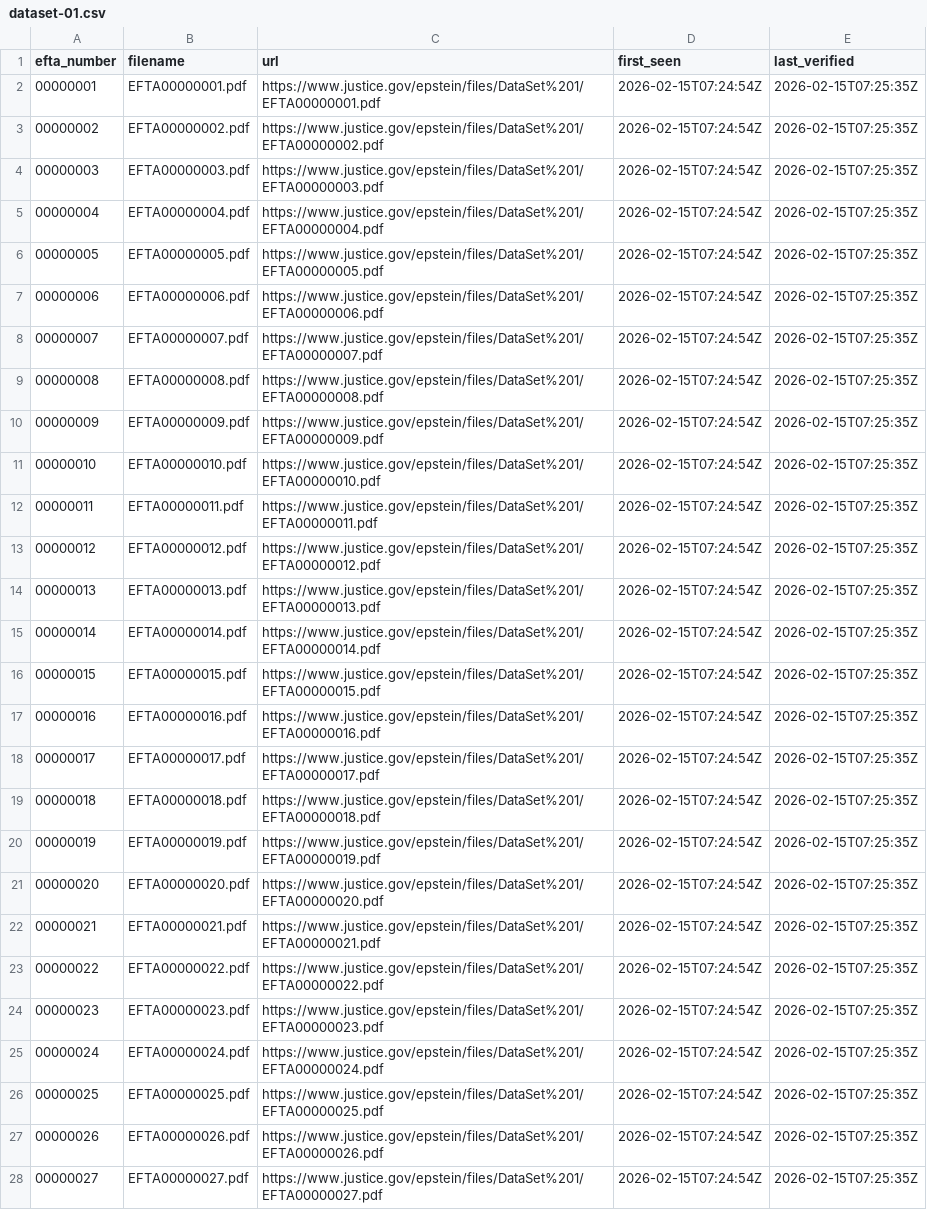
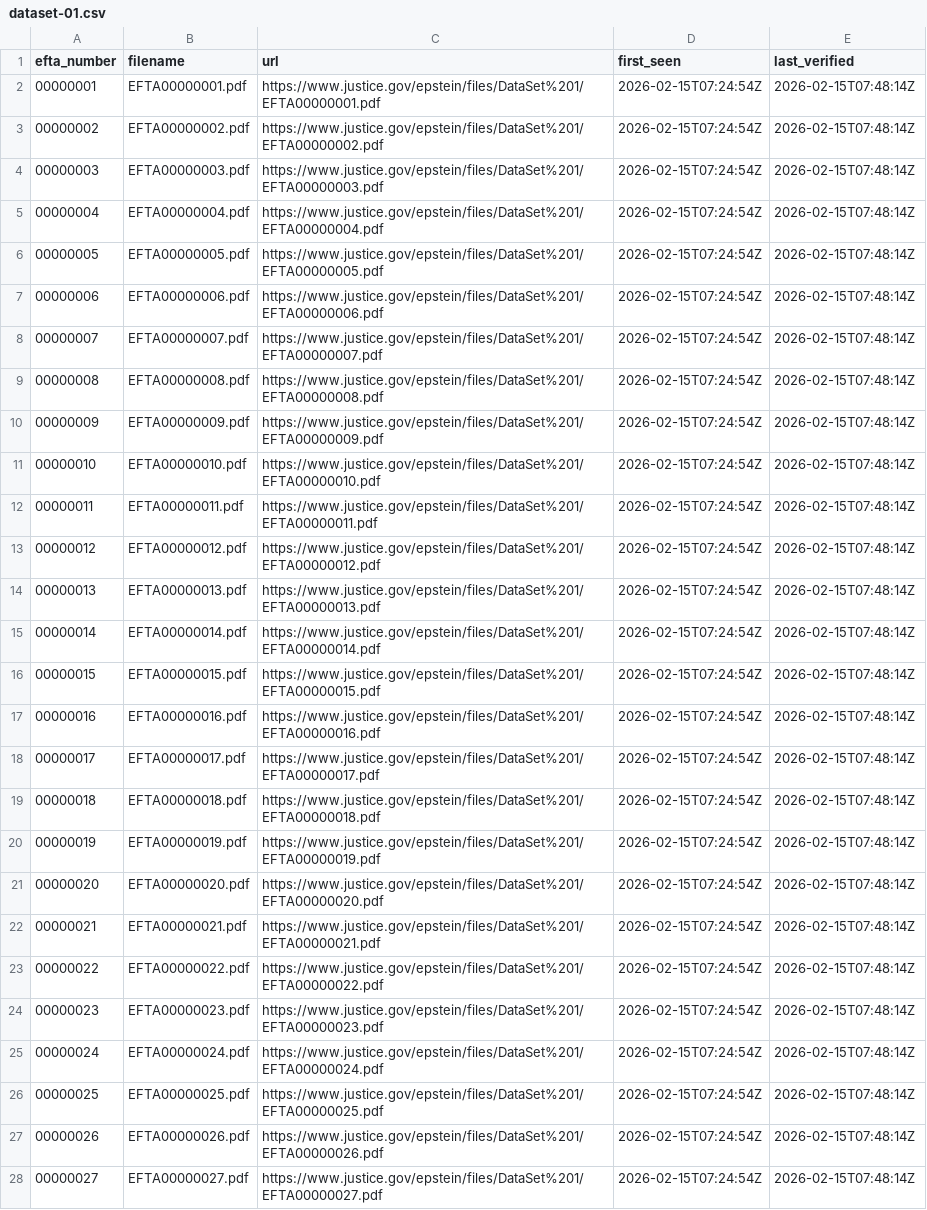
Before and after one commit to Ringmast4r/Epstein, a CSV file: manifests/dataset-01.csv, drawn as a sheet; only a part is shown; the diff covers the shown part only; the diff names each change by its address in the sheet, - before the commit and + after, or states it on an @@ line.

```diff
--- a/manifests/dataset-01.csv
+++ b/manifests/dataset-01.csv
-E2:E28 (last_verified): 2026-02-15T07:25:35Z
+E2:E28 (last_verified): 2026-02-15T07:48:14Z
```
Also changed, not shown: 23 edited cells elsewhere in this file, manifests/dataset-02.csv, manifests/dataset-03.csv, 11 other files.
